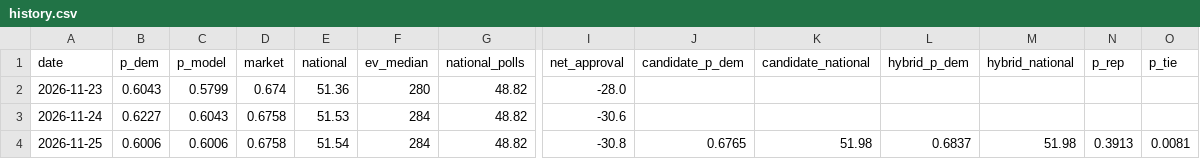
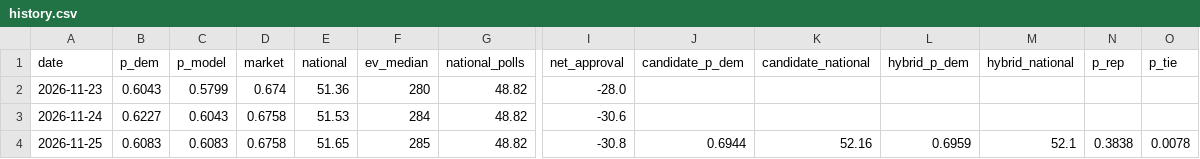
Before and after one commit to KA82205/the-margin, a CSV file: data/history.csv, drawn as a sheet; only a part is shown, gaps mark what is left out; the diff names each change by its address in the sheet, - before the commit and + after, or states it on an @@ line.

```diff
--- a/data/history.csv
+++ b/data/history.csv
-B4 (p_dem): 0.6006
+B4 (p_dem): 0.6083
-C4 (p_model): 0.6006
+C4 (p_model): 0.6083
-E4 (national): 51.54
+E4 (national): 51.65
-F4 (ev_median): 284
+F4 (ev_median): 285
-J4 (candidate_p_dem): 0.6765
+J4 (candidate_p_dem): 0.6944
-K4 (candidate_national): 51.98
+K4 (candidate_national): 52.16
-L4 (hybrid_p_dem): 0.6837
+L4 (hybrid_p_dem): 0.6959
-M4 (hybrid_national): 51.98
+M4 (hybrid_national): 52.1
-N4 (p_rep): 0.3913
+N4 (p_rep): 0.3838
-O4 (p_tie): 0.0081
+O4 (p_tie): 0.0078
```
Also changed, not shown: 10 other files.
